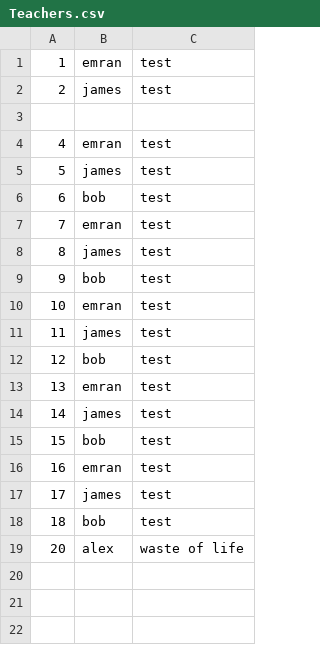
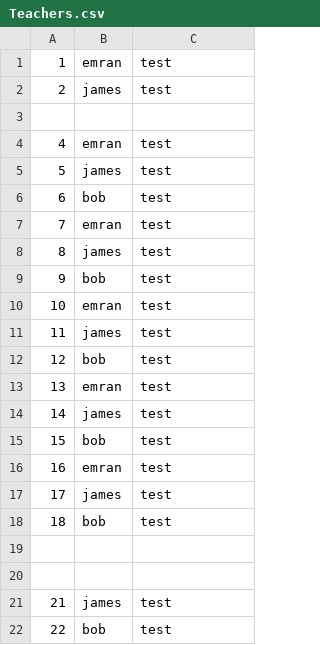
Before and after one commit to Alasdair-Cochrane/Software_Dev_Group_Project, a CSV file: Database/FileSystem/Teachers.csv, drawn as a sheet.

```diff
--- a/Database/FileSystem/Teachers.csv
+++ b/Database/FileSystem/Teachers.csv
@@ -18,2 +18,5 @@
 18,bob,test
-20,alex,waste of life
+
+
+21,james,test
+22,bob,test
```
Also changed, not shown: 19 other files.
